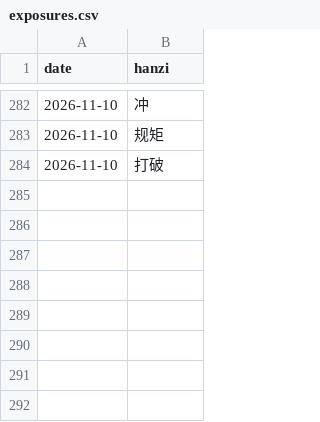
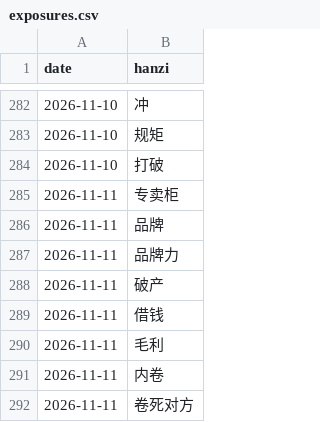
Before and after one commit to KianAhi/mandarin-news-podcast, a CSV file: exposures.csv, drawn as a sheet; only a part is shown, gaps mark what is left out.

```diff
--- a/exposures.csv
+++ b/exposures.csv
@@ -284 +284,9 @@ date,hanzi
 2026-11-10,打破
+2026-11-11,专卖柜
+2026-11-11,品牌
+2026-11-11,品牌力
+2026-11-11,破产
+2026-11-11,借钱
+2026-11-11,毛利
+2026-11-11,内卷
+2026-11-11,卷死对方
```
Also changed, not shown: 5 other files.
